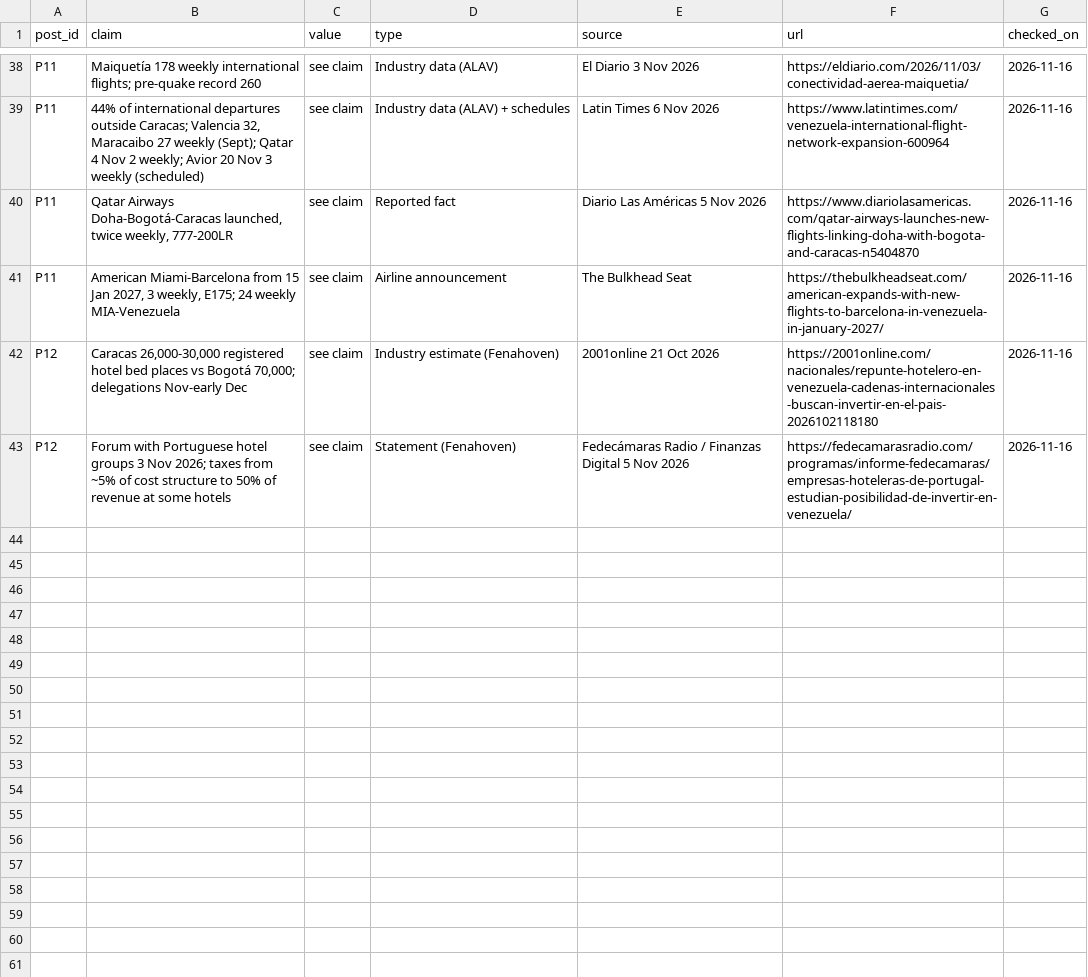
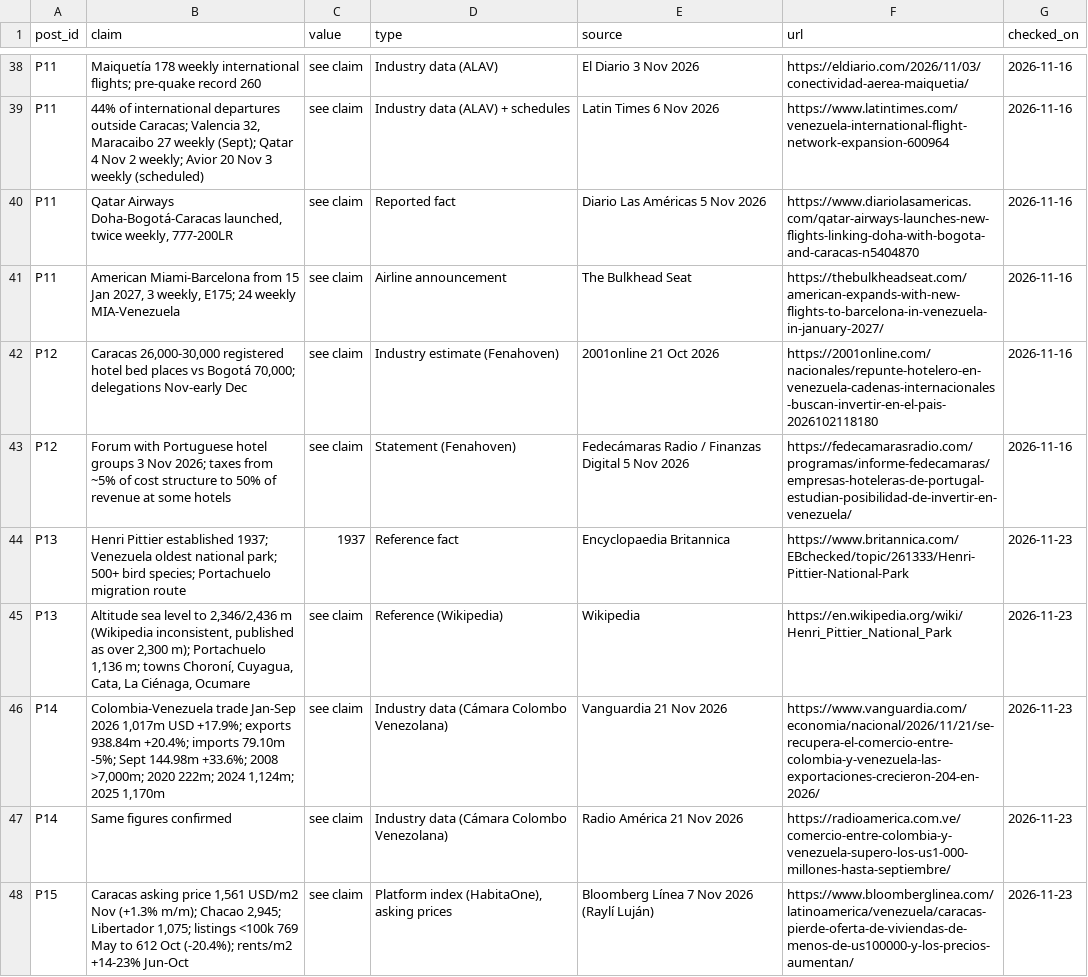
Before and after one commit to maffegabry-coder/VZLA-Rising-Instagram-Content-Media-Repository, a CSV file: sources/research-register.csv, drawn as a sheet; only a part is shown, gaps mark what is left out; the diff names each change by its address in the sheet, - before the commit and + after, or states it on an @@ line.

```diff
--- a/sources/research-register.csv
+++ b/sources/research-register.csv
+row 44: P13 | Henri Pittier established 1937; Venezuela oldest national park; 500+ bird species; Portachuelo migration route | 1937 | Reference fact | Encyclopaedia Britannica | https://www.britannica.com/EBchecked/topic/261333/Henri-Pittier-National-Park | 2026-11-23
+row 45: P13 | Altitude sea level to 2,346/2,436 m (Wikipedia inconsistent, published as over 2,300 m); Portachuelo 1,136 m; towns Choroní, Cuyagua, Cata, La Ciénaga, Ocumare | see claim | Reference (Wikipedia) | Wikipedia | https://en.wikipedia.org/wiki/Henri_Pittier_National_Park | 2026-11-23
+row 46: P14 | Colombia-Venezuela trade Jan-Sep 2026 1,017m USD +17.9%; exports 938.84m +20.4%; imports 79.10m -5%; Sept 144.98m +33.6%; 2008 >7,000m; 2020 222m; 2024 1,124m; 2025 1,170m | see claim | Industry data (Cámara Colombo Venezolana) | Vanguardia 21 Nov 2026 | https://www.vanguardia.com/economia/nacional/2026/11/21/se-recupera-el-comercio-entre-colombia-y-venezuela-las-exportaciones-crecieron-204-en-2026/ | 2026-11-23
+row 47: P14 | Same figures confirmed | see claim | Industry data (Cámara Colombo Venezolana) | Radio América 21 Nov 2026 | https://radioamerica.com.ve/comercio-entre-colombia-y-venezuela-supero-los-us1-000-millones-hasta-septiembre/ | 2026-11-23
+row 48: P15 | Caracas asking price 1,561 USD/m2 Nov (+1.3% m/m); Chacao 2,945; Libertador 1,075; listings <100k 769 May to 612 Oct (-20.4%); rents/m2 +14-23% Jun-Oct | see claim | Platform index (HabitaOne), asking prices | Bloomberg Línea 7 Nov 2026 (Raylí Luján) | https://www.bloomberglinea.com/latinoamerica/venezuela/caracas-pierde-oferta-de-viviendas-de-menos-de-us100000-y-los-precios-aumentan/ | 2026-11-23
```
Also changed, not shown: editorial/content-calendar.csv, editorial/content-database.csv, 20 other files.
